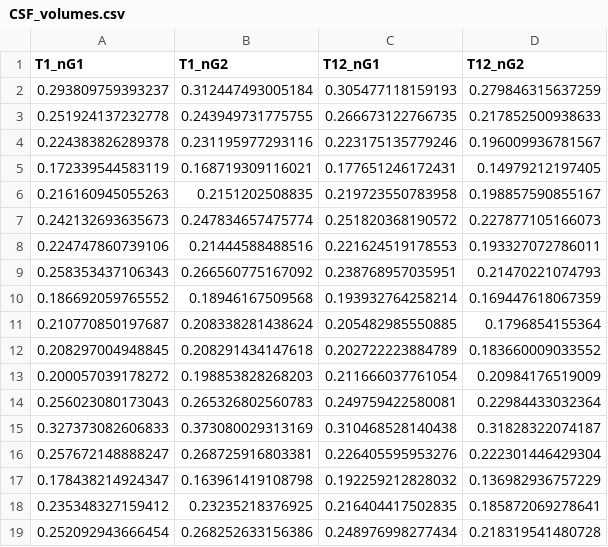
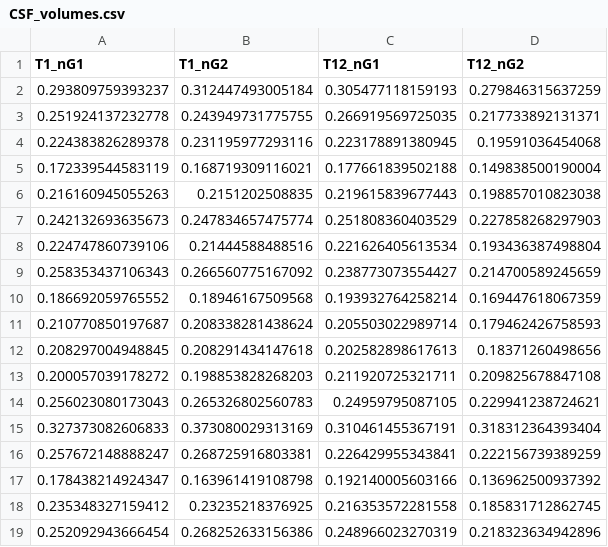
Before and after one commit to CPernet/SPM_multimodal_segmentation, a CSV file: results/ds003653/CSF_volumes.csv, drawn as a sheet; only a part is shown; the diff covers the shown part only.

```diff
--- a/results/ds003653/CSF_volumes.csv
+++ b/results/ds003653/CSF_volumes.csv
@@ -2,18 +2,18 @@ T1_nG1,T1_nG2,T12_nG1,T12_nG2
 0.293809759393237,0.312447493005184,0.305477118159193,0.279846315637259
-0.251924137232778,0.243949731775755,0.266673122766735,0.217852500938633
-0.224383826289378,0.231195977293116,0.223175135779246,0.196009936781567
-0.172339544583119,0.168719309116021,0.177651246172431,0.14979212197405
-0.216160945055263,0.2151202508835,0.219723550783958,0.198857590855167
-0.242132693635673,0.247834657475774,0.251820368190572,0.227877105166073
-0.224747860739106,0.21444588488516,0.221624519178553,0.193327072786011
-0.258353437106343,0.266560775167092,0.238768957035951,0.21470221074793
+0.251924137232778,0.243949731775755,0.266919569725035,0.217733892131371
+0.224383826289378,0.231195977293116,0.223178891380945,0.19591036454068
+0.172339544583119,0.168719309116021,0.177661839502188,0.149838500190004
+0.216160945055263,0.2151202508835,0.219615839677443,0.198857010823038
+0.242132693635673,0.247834657475774,0.251808360403529,0.227858268297903
+0.224747860739106,0.21444588488516,0.221626405613534,0.193436387498804
+0.258353437106343,0.266560775167092,0.238773073554427,0.214700589245659
 0.186692059765552,0.18946167509568,0.193932764258214,0.169447618067359
-0.210770850197687,0.208338281438624,0.205482985550885,0.1796854155364
-0.208297004948845,0.208291434147618,0.202722223884789,0.183660009033552
-0.200057039178272,0.198853828268203,0.211666037761054,0.20984176519009
-0.256023080173043,0.265326802560783,0.249759422580081,0.22984433032364
-0.327373082606833,0.373080029313169,0.310468528140438,0.31828322074187
-0.257672148888247,0.268725916803381,0.226405595953276,0.222301446429304
-0.178438214924347,0.163961419108798,0.192259212828032,0.136982936757229
-0.235348327159412,0.23235218376925,0.216404417502835,0.185872069278641
-0.252092943666454,0.268252633156386,0.248976998277434,0.218319541480728
+0.210770850197687,0.208338281438624,0.205503022989714,0.179462426758593
+0.208297004948845,0.208291434147618,0.202582898617613,0.18371260498656
+0.200057039178272,0.198853828268203,0.211920725321711,0.209825678847108
+0.256023080173043,0.265326802560783,0.24959795087105,0.229941238724621
+0.327373082606833,0.373080029313169,0.310461455367191,0.318312364393404
+0.257672148888247,0.268725916803381,0.226429955343841,0.222156739389259
+0.178438214924347,0.163961419108798,0.192140005603166,0.136962500937392
+0.235348327159412,0.23235218376925,0.216353572281558,0.185831712862745
+0.252092943666454,0.268252633156386,0.248966023270319,0.218323634942896
```
Also changed, not shown: 124 edited cells elsewhere in this file, results/ds003653/GrayMatter_vessels.csv, results/ds003653/Not_CSF_vessels.csv, 18 other files.
